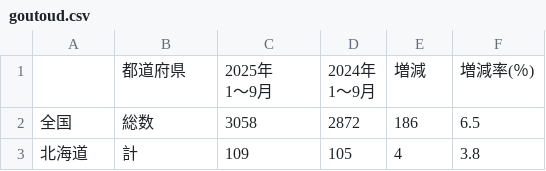
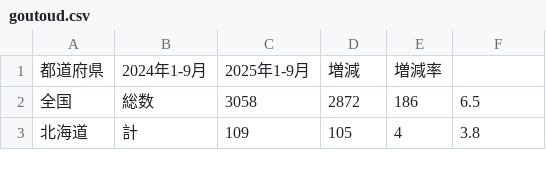
Before and after one commit to e20030415m-sys/goutou, a CSV file: goutoud.csv, drawn as a sheet; only a part is shown; removed rows and columns are numbered as before the commit, all else as after; ↵ is a line break in a cell; the diff names each change by its address in the sheet, - before the commit and + after, or states it on an @@ line.

Commit message:
Update goutoud.csv

```diff
--- a/goutoud.csv
+++ b/goutoud.csv
-row 1:  | 都道府県 | 2025年 ↵ 1～9月 | 2024年 ↵ 1～9月 | 増減 | 増減率(％)
+row 1: 都道府県 | 2024年1-9月 | 2025年1-9月 | 増減 | 増減率
```
